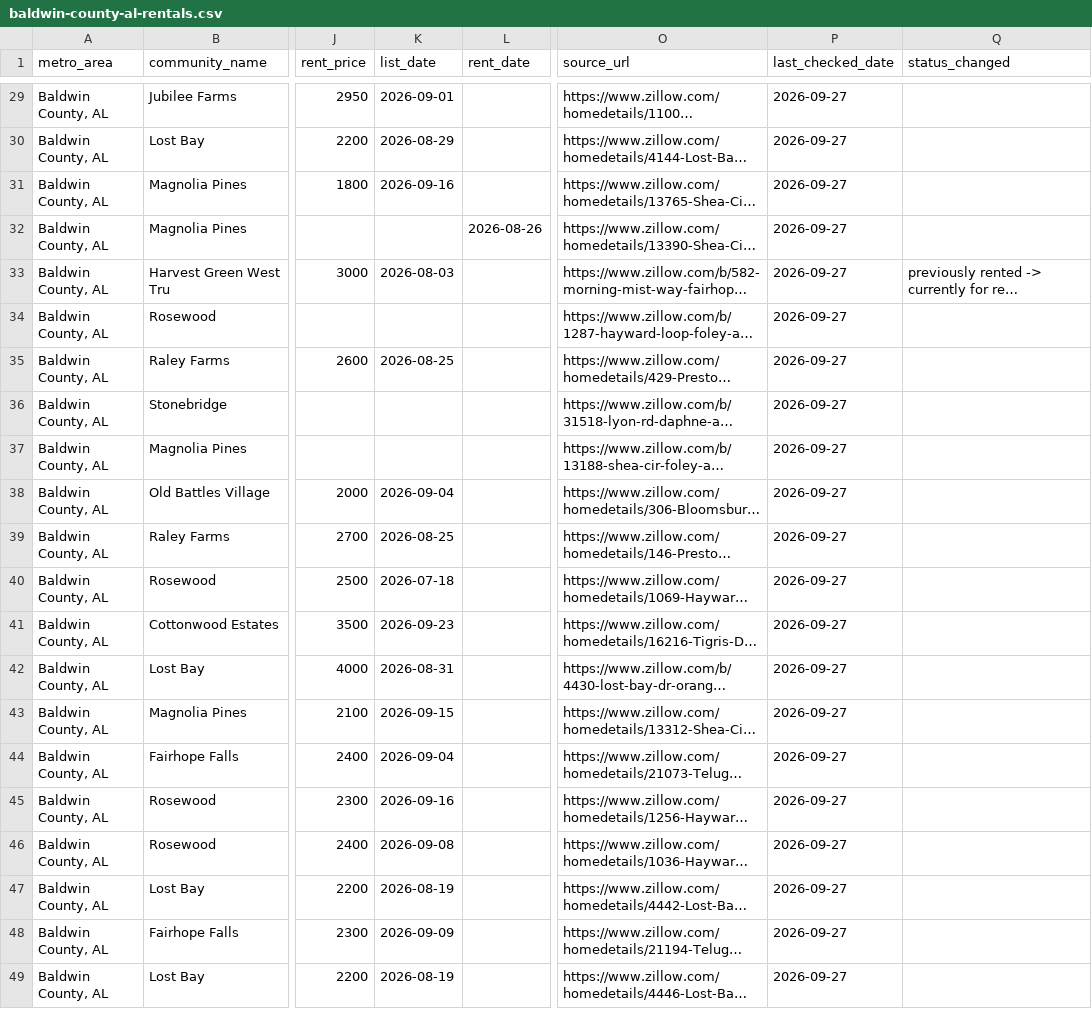
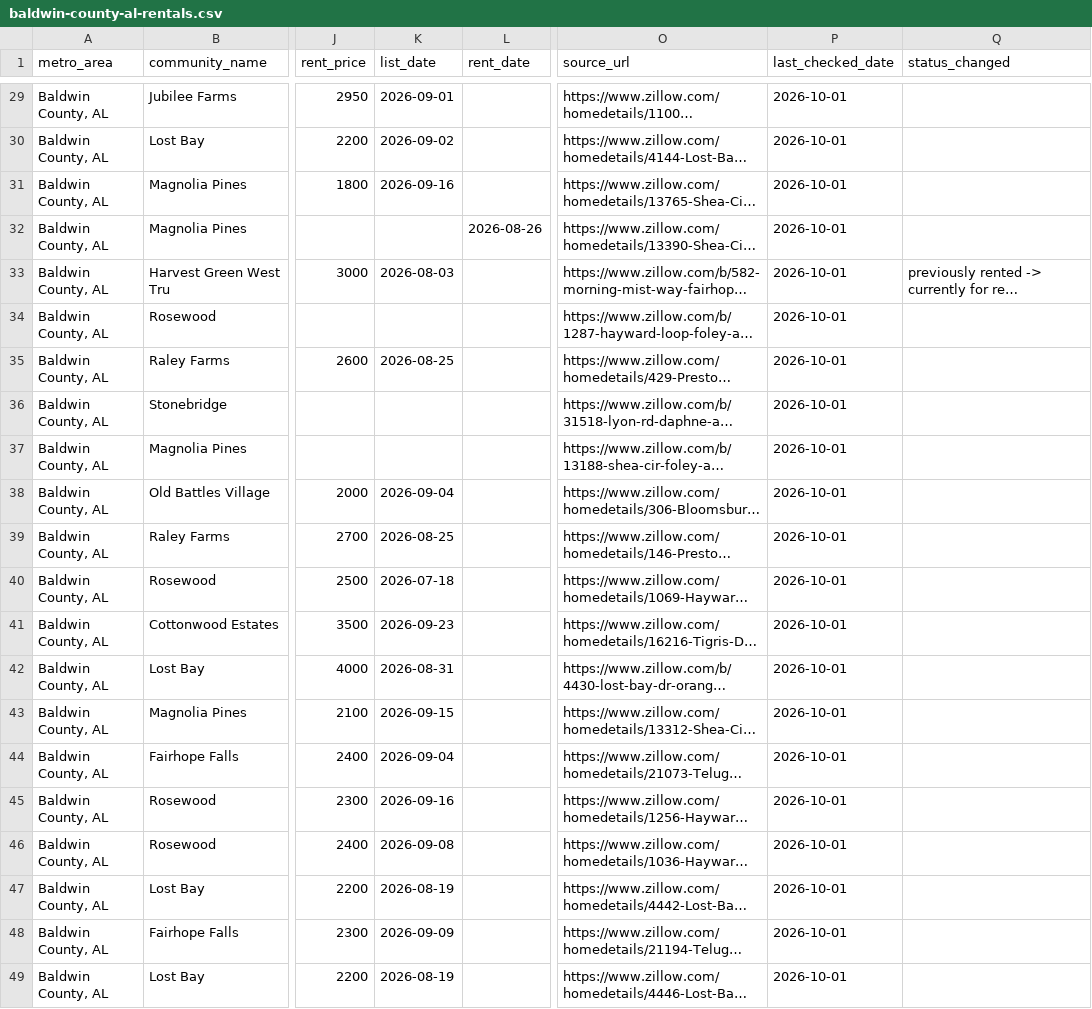
Before and after one commit to Shlomgo/rental-trial, a CSV file: output/baldwin-county-al-rentals.csv, drawn as a sheet; only a part is shown, gaps mark what is left out; long unchanged cells end in …; the diff covers the shown part only; the diff names each change by its address in the sheet, - before the commit and + after, or states it on an @@ line.

```diff
--- a/output/baldwin-county-al-rentals.csv
+++ b/output/baldwin-county-al-rentals.csv
-P29:P49 (last_checked_date): 2026-09-27
+P29:P49 (last_checked_date): 2026-10-01
-K30 (list_date): 2026-08-29
+K30 (list_date): 2026-09-02
```
Also changed, not shown: 43 edited cells elsewhere in this file, output/little-rock-ar-rentals.csv, sources/baldwin-county-al/manifest.csv, 11 other files.
